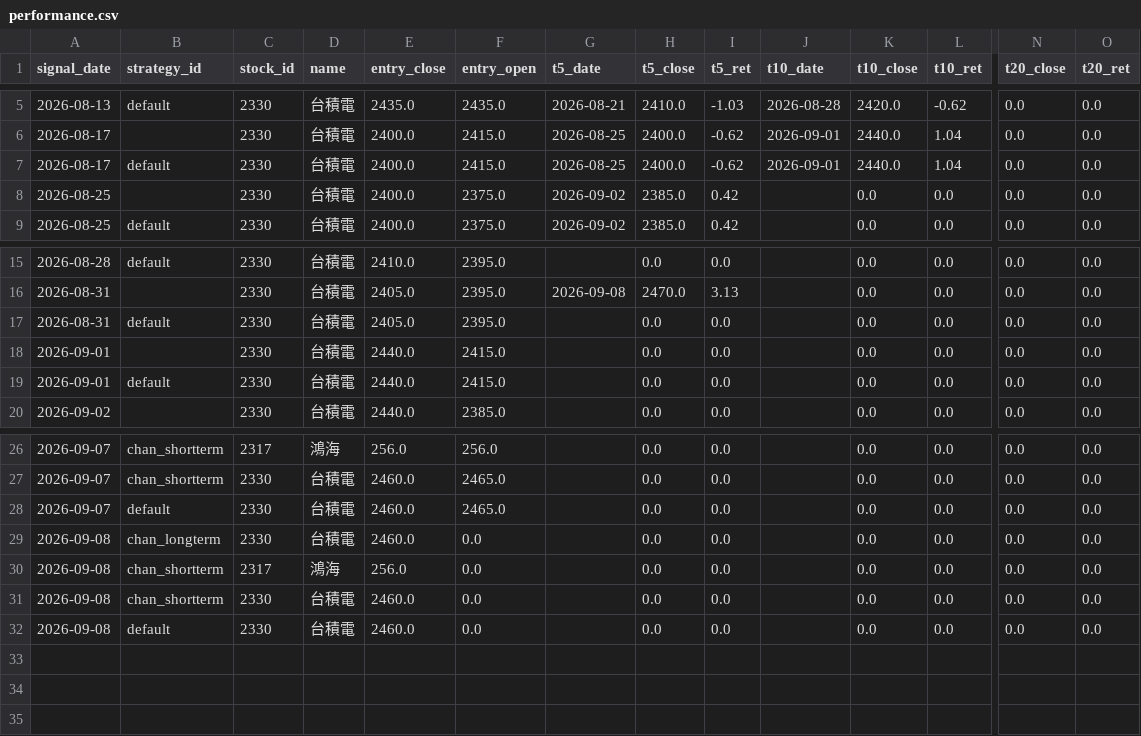
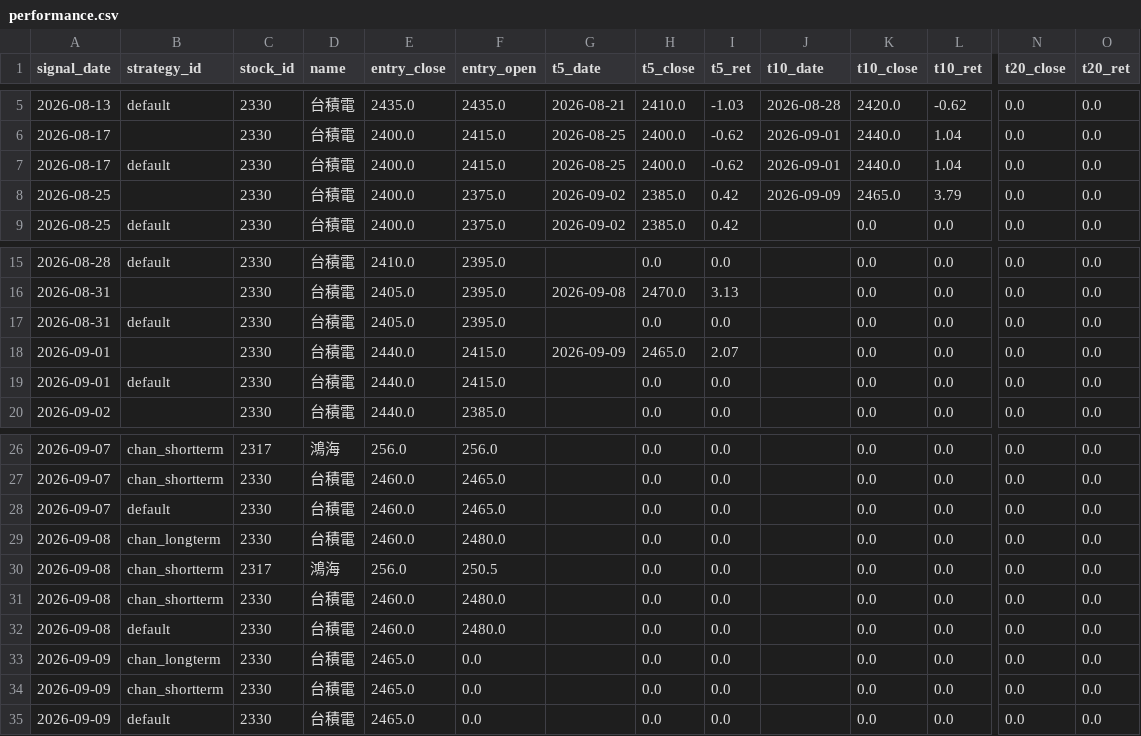
Before and after one commit to jimmynlhs-prog/stock-strategies-only, a CSV file: data/performance.csv, drawn as a sheet; only a part is shown, gaps mark what is left out; rows hold the shown columns only; the diff names each change by its address in the sheet, - before the commit and + after, or states it on an @@ line.

```diff
--- a/data/performance.csv
+++ b/data/performance.csv
-J8 (t10_date): (empty)
+J8 (t10_date): 2026-09-09
-K8 (t10_close): 0.0
+K8 (t10_close): 2465.0
-L8 (t10_ret): 0.0
+L8 (t10_ret): 3.79
-G18 (t5_date): (empty)
+G18 (t5_date): 2026-09-09
-H18 (t5_close): 0.0
+H18 (t5_close): 2465.0
-I18 (t5_ret): 0.0
+I18 (t5_ret): 2.07
-F29 (entry_open): 0.0
+F29 (entry_open): 2480.0
-F30 (entry_open): 0.0
+F30 (entry_open): 250.5
-F31:F32 (entry_open): 0.0
+F31:F32 (entry_open): 2480.0
+row 33: 2026-09-09 | chan_longterm | 2330 | 台積電 | 2465.0 | 0.0 |  | 0.0 | 0.0 |  | 0.0 | 0.0 | 0.0 | 0.0
+row 34: 2026-09-09 | chan_shortterm | 2330 | 台積電 | 2465.0 | 0.0 |  | 0.0 | 0.0 |  | 0.0 | 0.0 | 0.0 | 0.0
+row 35: 2026-09-09 | default | 2330 | 台積電 | 2465.0 | 0.0 |  | 0.0 | 0.0 |  | 0.0 | 0.0 | 0.0 | 0.0
```
Also changed, not shown: data/signals.csv, 1 other file.
